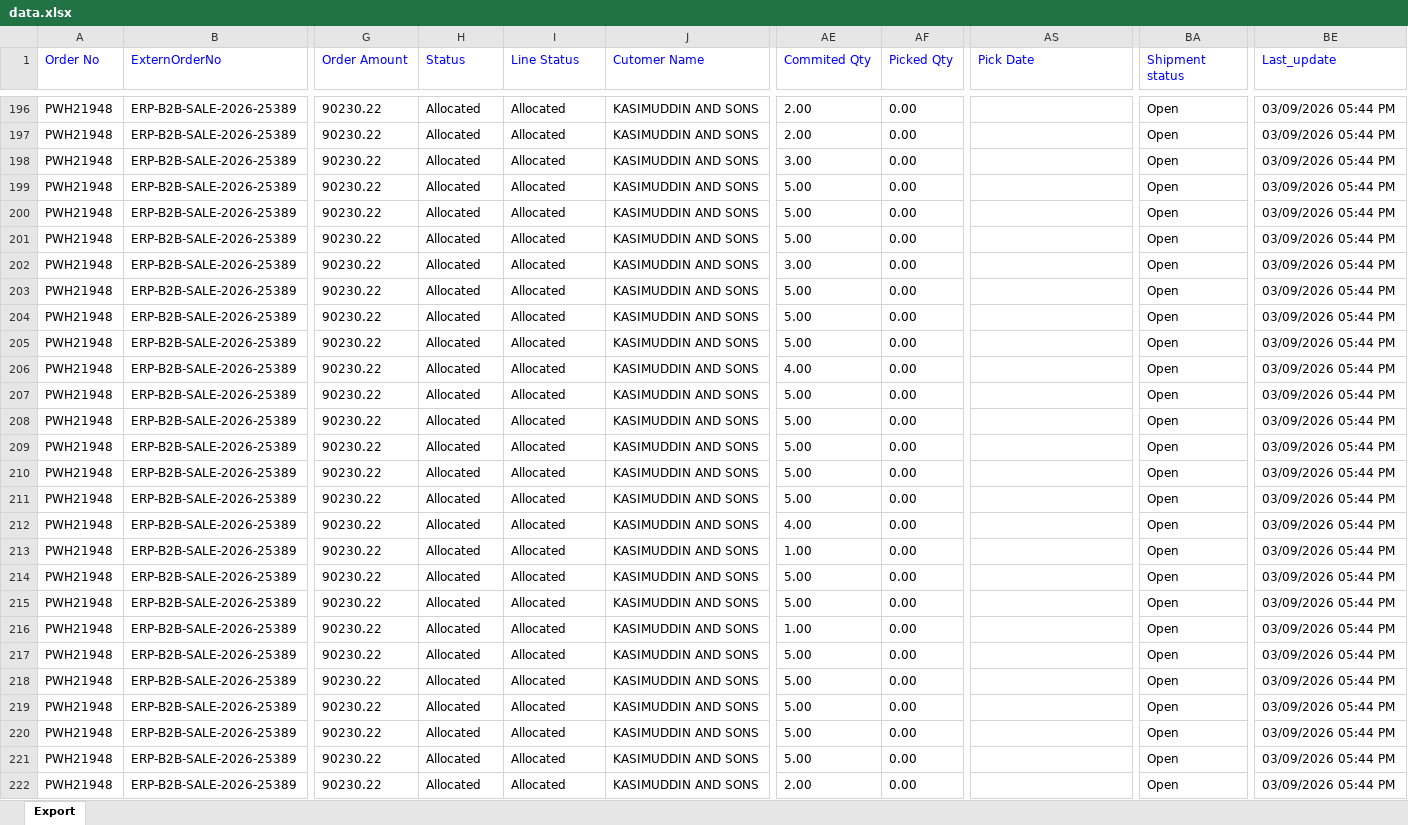
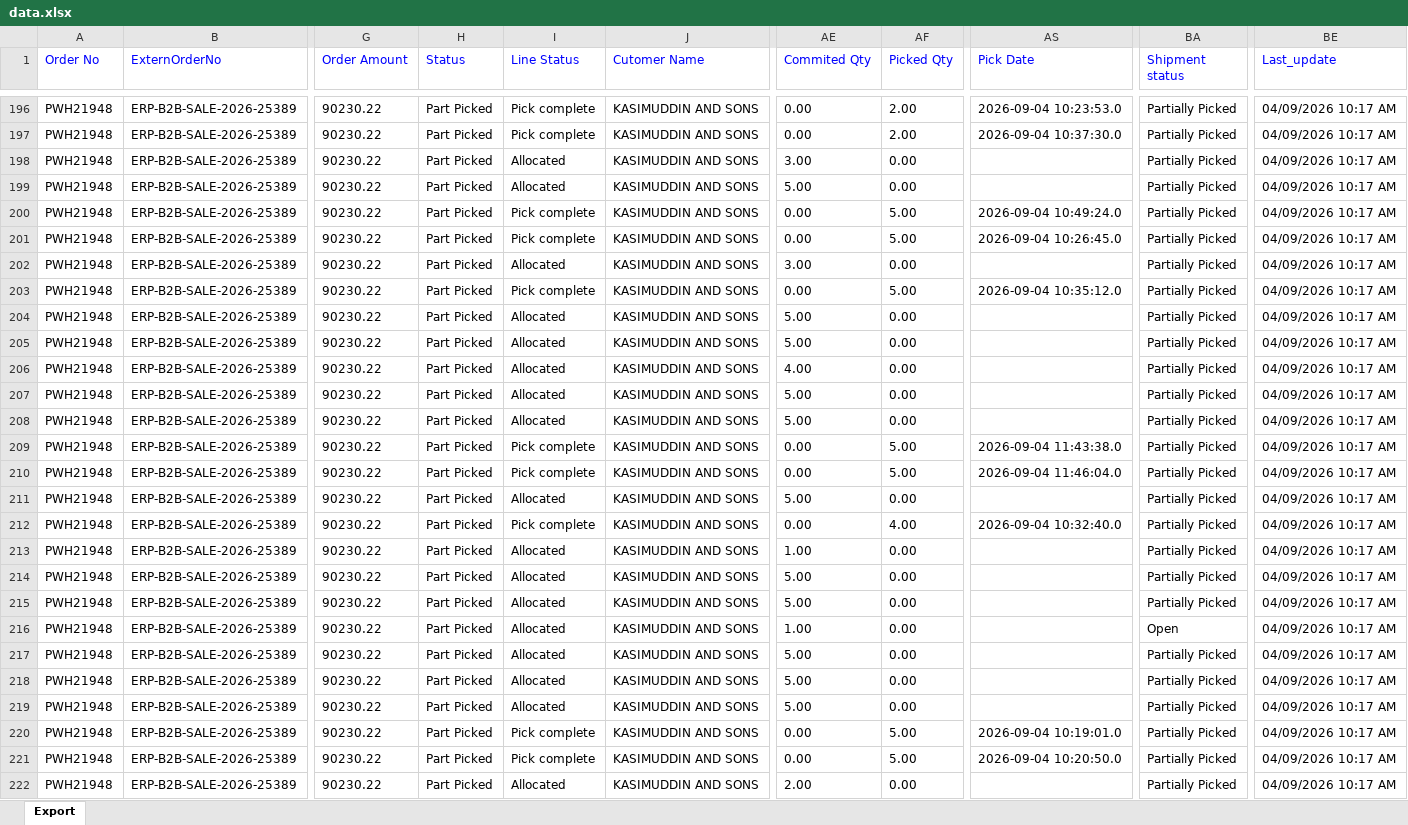
Before and after one commit to Kamal2-Pal/PW-Master-Dashboard-V2, an Excel workbook: data.xlsx, sheet Export, drawn as a sheet; only a part is shown, gaps mark what is left out; values as stored, in another font and other column widths than the file's, no borders; the diff covers the shown part only; the diff names each change by its address in the sheet, - before the commit and + after, or states it on an @@ line.

```diff
--- a/data.xlsx (sheet Export)
+++ b/data.xlsx (sheet Export)
-H196:H222 (Status): Allocated
+H196:H222 (Status): Part Picked
-I196:I197 (Line Status): Allocated
+I196:I197 (Line Status): Pick complete
-AE196:AE197 (Commited Qty): 2.00
+AE196:AE197 (Commited Qty): 0.00
-AF196:AF197 (Picked Qty): 0.00
+AF196:AF197 (Picked Qty): 2.00
-AS196 (Pick Date): (empty)
+AS196 (Pick Date): 2026-09-04 10:23:53.0
-BA196:BA215 (Shipment status): Open
+BA196:BA215 (Shipment status): Partially Picked
-BE196:BE222 (Last_update): 03/09/2026 05:44 PM
+BE196:BE222 (Last_update): 04/09/2026 10:17 AM
-AS197 (Pick Date): (empty)
+AS197 (Pick Date): 2026-09-04 10:37:30.0
-I200:I201 (Line Status): Allocated
+I200:I201 (Line Status): Pick complete
-AE200:AE201 (Commited Qty): 5.00
+AE200:AE201 (Commited Qty): 0.00
-AF200:AF201 (Picked Qty): 0.00
+AF200:AF201 (Picked Qty): 5.00
-AS200 (Pick Date): (empty)
+AS200 (Pick Date): 2026-09-04 10:49:24.0
-AS201 (Pick Date): (empty)
+AS201 (Pick Date): 2026-09-04 10:26:45.0
-I203 (Line Status): Allocated
+I203 (Line Status): Pick complete
-AE203 (Commited Qty): 5.00
+AE203 (Commited Qty): 0.00
-AF203 (Picked Qty): 0.00
+AF203 (Picked Qty): 5.00
-AS203 (Pick Date): (empty)
+AS203 (Pick Date): 2026-09-04 10:35:12.0
-I209:I210 (Line Status): Allocated
+I209:I210 (Line Status): Pick complete
-AE209:AE210 (Commited Qty): 5.00
+AE209:AE210 (Commited Qty): 0.00
-AF209:AF210 (Picked Qty): 0.00
+AF209:AF210 (Picked Qty): 5.00
-AS209 (Pick Date): (empty)
+AS209 (Pick Date): 2026-09-04 11:43:38.0
-AS210 (Pick Date): (empty)
+AS210 (Pick Date): 2026-09-04 11:46:04.0
-I212 (Line Status): Allocated
+I212 (Line Status): Pick complete
-AE212 (Commited Qty): 4.00
+AE212 (Commited Qty): 0.00
-AF212 (Picked Qty): 0.00
+AF212 (Picked Qty): 4.00
-AS212 (Pick Date): (empty)
+AS212 (Pick Date): 2026-09-04 10:32:40.0
-BA217:BA222 (Shipment status): Open
+BA217:BA222 (Shipment status): Partially Picked
-I220:I221 (Line Status): Allocated
+I220:I221 (Line Status): Pick complete
-AE220:AE221 (Commited Qty): 5.00
+AE220:AE221 (Commited Qty): 0.00
-AF220:AF221 (Picked Qty): 0.00
+AF220:AF221 (Picked Qty): 5.00
-AS220 (Pick Date): (empty)
+AS220 (Pick Date): 2026-09-04 10:19:01.0
-AS221 (Pick Date): (empty)
+AS221 (Pick Date): 2026-09-04 10:20:50.0
```
Also changed, not shown: 846 edited cells elsewhere in this sheet, 1 other file.
